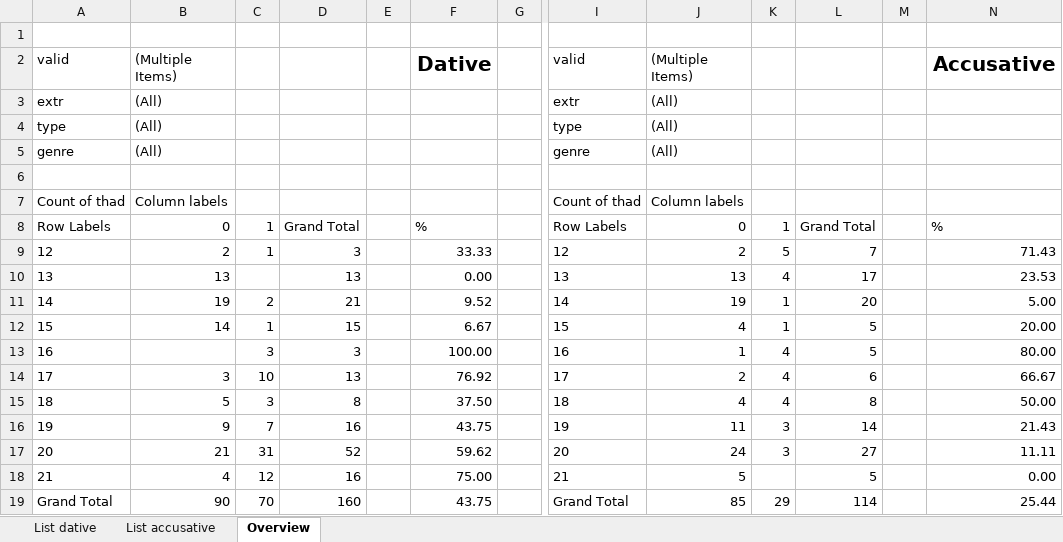
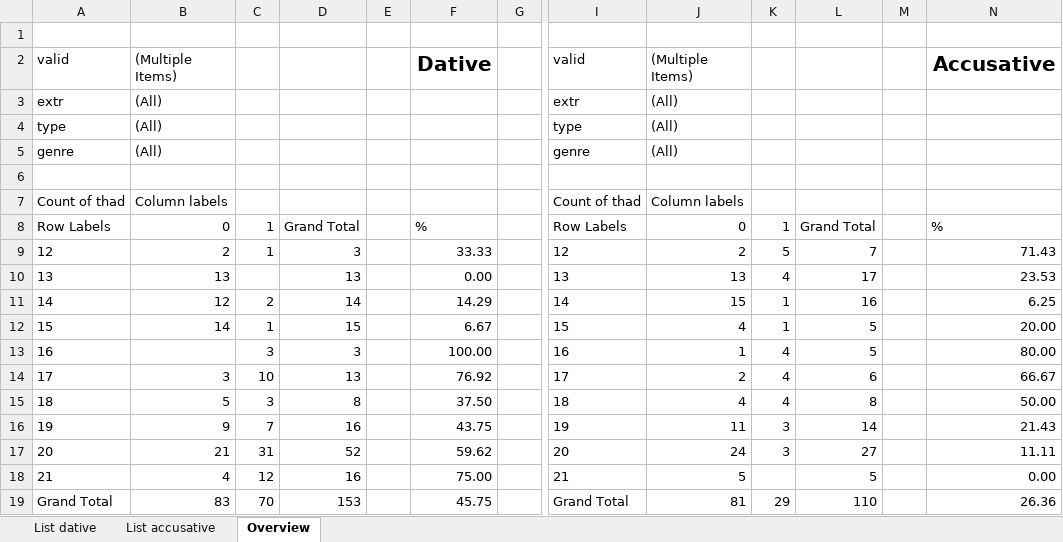
Before and after one commit to mirkogarofalo/icenomcl, an Excel workbook: IcePaHC/IcePaHC - á.xlsx, sheet Overview, drawn as a sheet; only a part is shown, gaps mark what is left out; values as stored, in another font and other column widths than the file's, no borders; charts and pictures not drawn; the diff names each change by its address in the sheet, - before the commit and + after, or states it on an @@ line.

```diff
--- a/IcePaHC/IcePaHC - á.xlsx (sheet Overview)
+++ b/IcePaHC/IcePaHC - á.xlsx (sheet Overview)
-B11: 19
+B11: 12
-D11: 21
+D11: 14
-F11: 9.52
+F11: 14.29
-J11: 19
+J11: 15
-L11: 20
+L11: 16
-N11: 5.00
+N11: 6.25
-B19: 90
+B19: 83
-D19: 160
+D19: 153
-F19: 43.75
+F19: 45.75
-J19: 85
+J19: 81
-L19: 114
+L19: 110
-N19: 25.44
+N19: 26.36
```
Also changed, not shown: sheet List accusative, sheet List dative, hidden cells.
